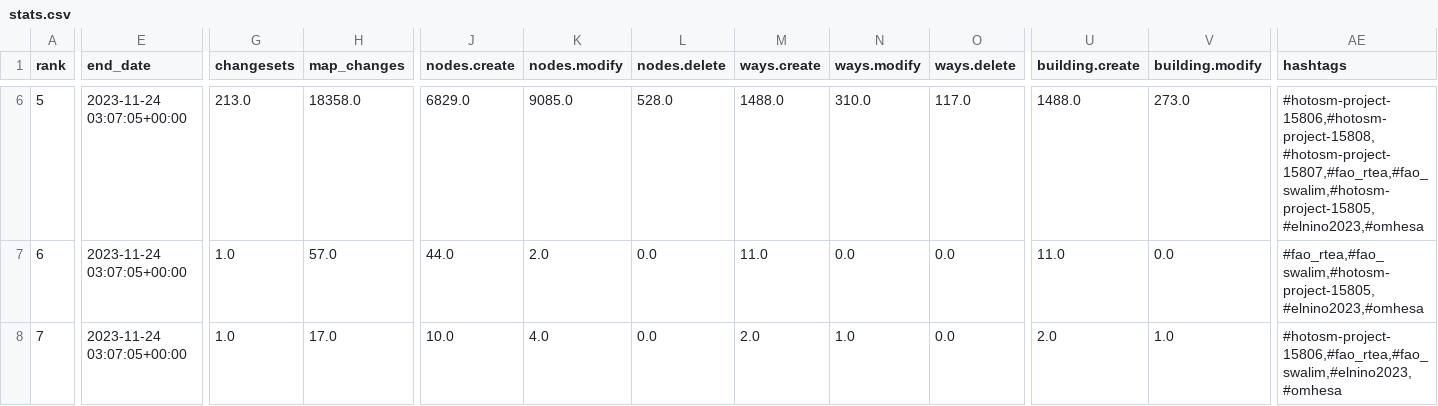
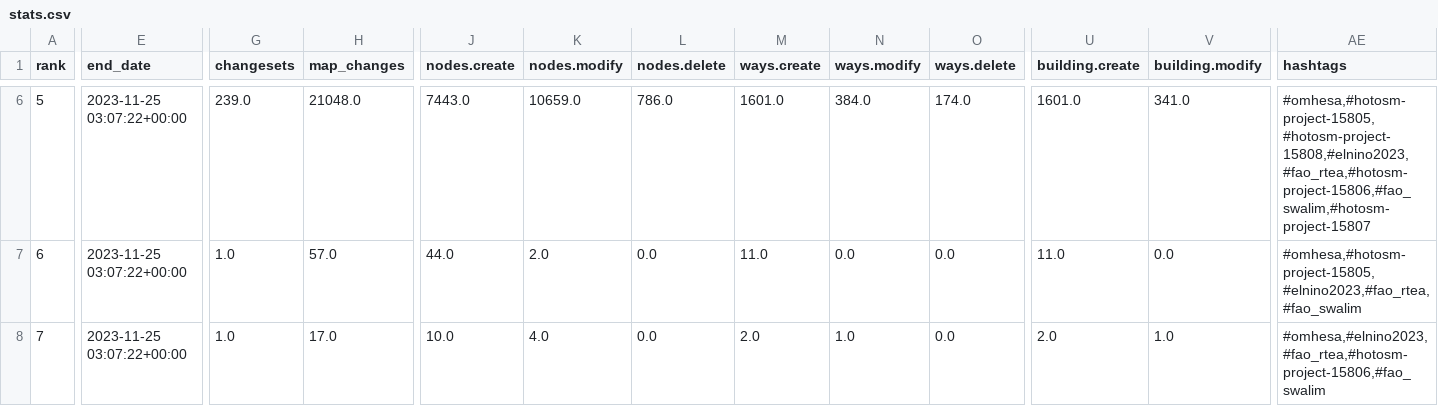
Before and after one commit to kshitij-raj-sharma/OSMSG-stats, a CSV file: stats/elinino2023/Daily/stats.csv, drawn as a sheet; only a part is shown, gaps mark what is left out; the diff covers the shown part only; the diff names each change by its address in the sheet, - before the commit and + after, or states it on an @@ line.

Commit message:
Updated Daily elinino2023 stats

```diff
--- a/stats/elinino2023/Daily/stats.csv
+++ b/stats/elinino2023/Daily/stats.csv
-E6:E8 (end_date): 2023-11-24 03:07:05+00:00
+E6:E8 (end_date): 2023-11-25 03:07:22+00:00
-G6 (changesets): 213.0
+G6 (changesets): 239.0
-H6 (map_changes): 18358.0
+H6 (map_changes): 21048.0
-J6 (nodes.create): 6829.0
+J6 (nodes.create): 7443.0
-K6 (nodes.modify): 9085.0
+K6 (nodes.modify): 10659.0
-L6 (nodes.delete): 528.0
+L6 (nodes.delete): 786.0
-M6 (ways.create): 1488.0
+M6 (ways.create): 1601.0
-N6 (ways.modify): 310.0
+N6 (ways.modify): 384.0
-O6 (ways.delete): 117.0
+O6 (ways.delete): 174.0
-U6 (building.create): 1488.0
+U6 (building.create): 1601.0
-V6 (building.modify): 273.0
+V6 (building.modify): 341.0
-AE6 (hashtags): #hotosm-project-15806,#hotosm-project-15808,#hotosm-project-15807,#fao_rtea,#fao_swalim,#hotosm-project-15805,#elnino2023,#omhesa
+AE6 (hashtags): #omhesa,#hotosm-project-15805,#hotosm-project-15808,#elnino2023,#fao_rtea,#hotosm-project-15806,#fao_swalim,#hotosm-project-15807
-AE7 (hashtags): #fao_rtea,#fao_swalim,#hotosm-project-15805,#elnino2023,#omhesa
+AE7 (hashtags): #omhesa,#hotosm-project-15805,#elnino2023,#fao_rtea,#fao_swalim
-AE8 (hashtags): #hotosm-project-15806,#fao_rtea,#fao_swalim,#elnino2023,#omhesa
+AE8 (hashtags): #omhesa,#elnino2023,#fao_rtea,#hotosm-project-15806,#fao_swalim
```
Also changed, not shown: 76 edited cells elsewhere in this file, stats/elinino2023/Daily/stats_summary.csv, 6 other files.
